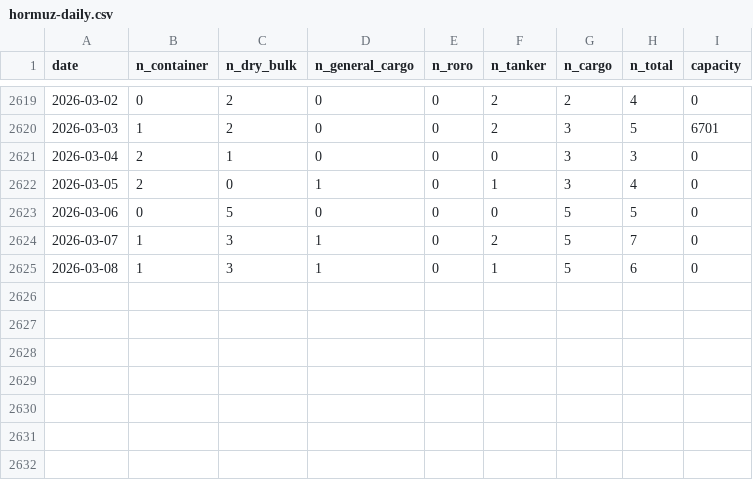
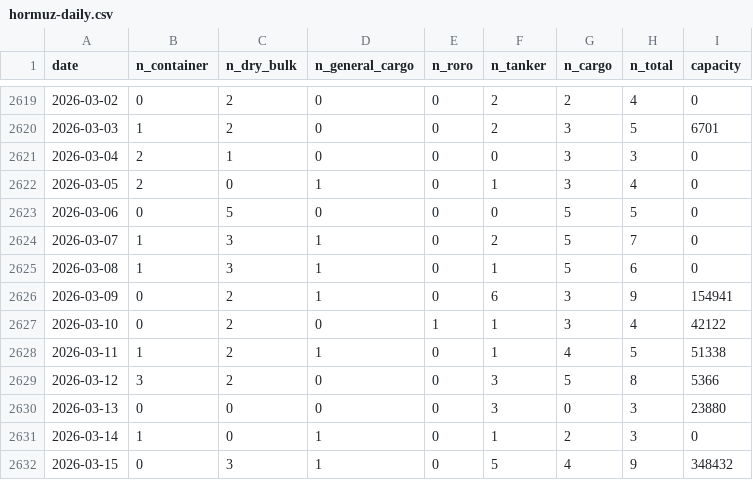
Before and after one commit to cateatcatx/hormuz-monitor, a CSV file: data/hormuz-daily.csv, drawn as a sheet; only a part is shown, gaps mark what is left out; the diff names each change by its address in the sheet, - before the commit and + after, or states it on an @@ line.

```diff
--- a/data/hormuz-daily.csv
+++ b/data/hormuz-daily.csv
+row 2626: 2026-03-09 | 0 | 2 | 1 | 0 | 6 | 3 | 9 | 154941
+row 2627: 2026-03-10 | 0 | 2 | 0 | 1 | 1 | 3 | 4 | 42122
+row 2628: 2026-03-11 | 1 | 2 | 1 | 0 | 1 | 4 | 5 | 51338
+row 2629: 2026-03-12 | 3 | 2 | 0 | 0 | 3 | 5 | 8 | 5366
+row 2630: 2026-03-13 | 0 | 0 | 0 | 0 | 3 | 0 | 3 | 23880
+row 2631: 2026-03-14 | 1 | 0 | 1 | 0 | 1 | 2 | 3 | 0
+row 2632: 2026-03-15 | 0 | 3 | 1 | 0 | 5 | 4 | 9 | 348432
```
